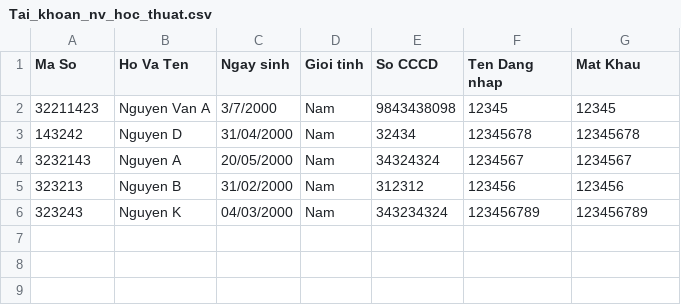
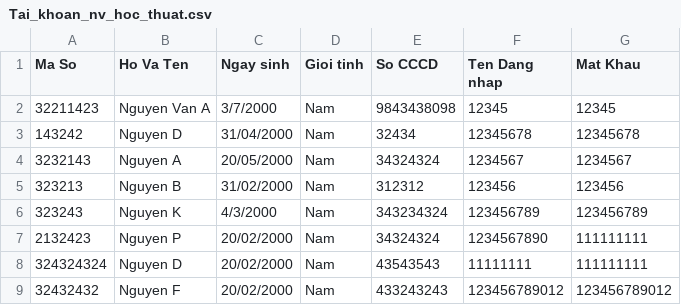
Before and after one commit to baduyne/A-Course-Management-System, a CSV file: A Course Management System/Tai_khoan_nv_hoc_thuat.csv, drawn as a sheet.

```diff
--- a/A Course Management System/Tai_khoan_nv_hoc_thuat.csv
+++ b/A Course Management System/Tai_khoan_nv_hoc_thuat.csv
@@ -5,2 +5,5 @@ Ma So,Ho Va Ten,Ngay sinh,Gioi tinh,So CCCD,Ten Dang nhap,Mat Khau
 323213,Nguyen B,31/02/2000,Nam,312312,123456,123456
-323243,Nguyen K,04/03/2000,Nam,343234324,123456789,123456789
+323243,Nguyen K,4/3/2000,Nam,343234324,123456789,123456789
+2132423,Nguyen P,20/02/2000,Nam,34324324,1234567890,111111111
+324324324,Nguyen D,20/02/2000,Nam,43543543,11111111,111111111
+32432432,Nguyen F,20/02/2000,Nam,433243243,123456789012,123456789012
```
Also changed, not shown: A Course Management System/2021-2022/22KHMT2.csv, A Course Management System/2021-2022/Hoc Ki 1/Toan Roi Rac22KHMT2.csv, 23 other files.
